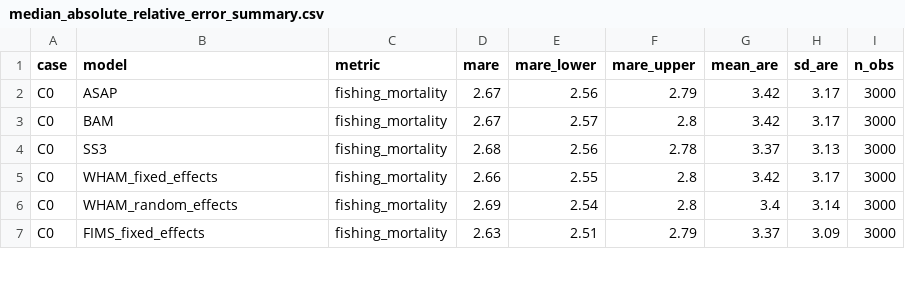
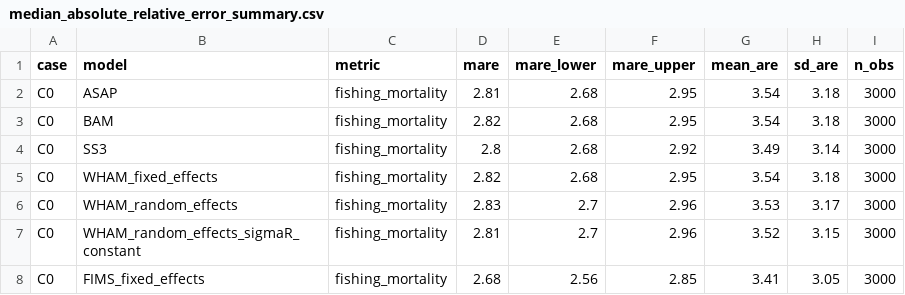
Before and after one commit to NOAA-FIMS/model-comparison-project, a CSV file: C0/figure/median_absolute_relative_error_summary.csv, drawn as a sheet; only a part is shown; the diff covers the shown part only.

```diff
--- a/C0/figure/median_absolute_relative_error_summary.csv
+++ b/C0/figure/median_absolute_relative_error_summary.csv
@@ -1,7 +1,8 @@
 case,model,metric,mare,mare_lower,mare_upper,mean_are,sd_are,n_obs
-C0,ASAP,fishing_mortality,2.67,2.56,2.79,3.42,3.17,3000
-C0,BAM,fishing_mortality,2.67,2.57,2.8,3.42,3.17,3000
-C0,SS3,fishing_mortality,2.68,2.56,2.78,3.37,3.13,3000
-C0,WHAM_fixed_effects,fishing_mortality,2.66,2.55,2.8,3.42,3.17,3000
-C0,WHAM_random_effects,fishing_mortality,2.69,2.54,2.8,3.4,3.14,3000
-C0,FIMS_fixed_effects,fishing_mortality,2.63,2.51,2.79,3.37,3.09,3000
+C0,ASAP,fishing_mortality,2.81,2.68,2.95,3.54,3.18,3000
+C0,BAM,fishing_mortality,2.82,2.68,2.95,3.54,3.18,3000
+C0,SS3,fishing_mortality,2.8,2.68,2.92,3.49,3.14,3000
+C0,WHAM_fixed_effects,fishing_mortality,2.82,2.68,2.95,3.54,3.18,3000
+C0,WHAM_random_effects,fishing_mortality,2.83,2.7,2.96,3.53,3.17,3000
+C0,WHAM_random_effects_sigmaR_constant,fishing_mortality,2.81,2.7,2.96,3.52,3.15,3000
+C0,FIMS_fixed_effects,fishing_mortality,2.68,2.56,2.85,3.41,3.05,3000
```
Also changed, not shown: 5 added rows and 73 edited cells elsewhere in this file, C0/figure/convergence_rates.csv, C0/figure/median_relative_error_summary.csv, 36 other files.
